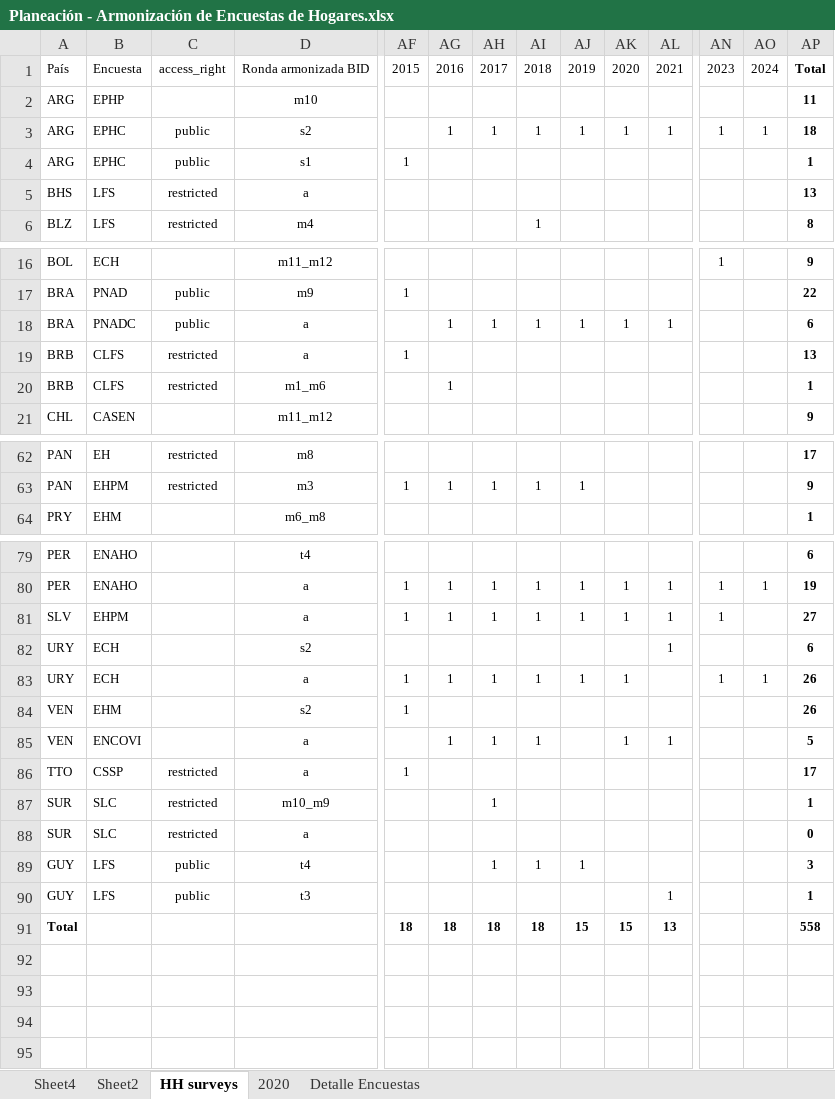
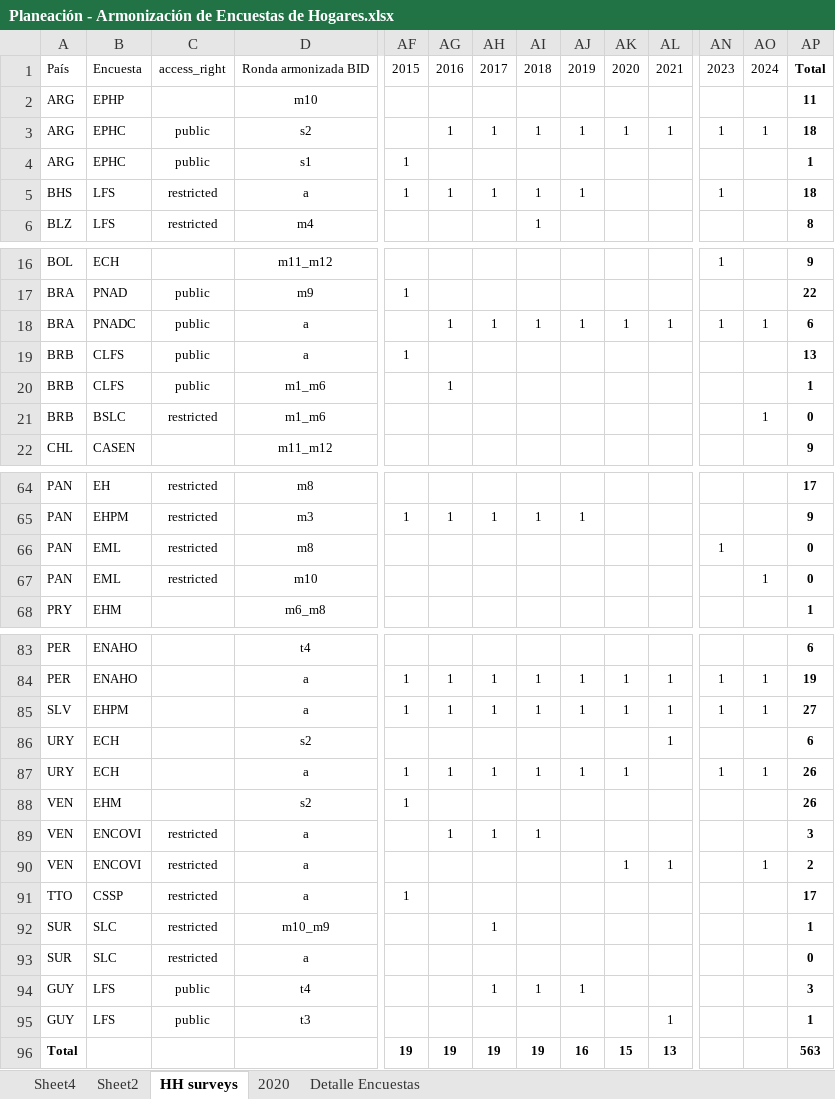
Before and after one commit to BID-DATA/calculo_indicators_R, an Excel workbook: Inputs/Planeación - Armonización de Encuestas de Hogares.xlsx, sheet HH surveys, drawn as a sheet; only a part is shown, gaps mark what is left out; values as stored, in another font and other column widths than the file's, no borders; table styles not drawn; addresses are those after the commit; rows hold the shown columns only; the diff covers the shown part only; the diff names each change by its address in the sheet, - before the commit and + after, or states it on an @@ line.

```diff
--- a/Inputs/Planeación - Armonización de Encuestas de Hogares.xlsx (sheet HH surveys)
+++ b/Inputs/Planeación - Armonización de Encuestas de Hogares.xlsx (sheet HH surveys)
-AF5: (empty)
+AF5: 1
-AG5: (empty)
+AG5: 1
-AH5: (empty)
+AH5: 1
-AI5: (empty)
+AI5: 1
-AJ5: (empty)
+AJ5: 1
-AN5: (empty)
+AN5: 1
-AP5: 13
+AP5: 18
-AN18: (empty)
+AN18: 1
-AO18: (empty)
+AO18: 1
-C19:C20: restricted
+C19:C20: public
+row 21: BRB | BSLC | restricted | m1_m6 |  |  |  |  |  |  |  |  | 1 | 0
+row 66: PAN | EML | restricted | m8 |  |  |  |  |  |  |  | 1 |  | 0
+row 67: PAN | EML | restricted | m10 |  |  |  |  |  |  |  |  | 1 | 0
-AO85: (empty)
+AO85: 1
-C89: (empty)
+C89: restricted
-AK89: 1
+AK89: (empty)
-AL89: 1
+AL89: (empty)
-AP89: 5
+AP89: 3
+row 90: VEN | ENCOVI | restricted | a |  |  |  |  |  | 1 | 1 |  | 1 | 2
-AF96: 18
+AF96: 19
-AG96: 18
+AG96: 19
-AH96: 18
+AH96: 19
-AI96: 18
+AI96: 19
-AJ96: 15
+AJ96: 16
-AP96: 558
+AP96: 563
```
Also changed, not shown: 1 added row and 2 edited cells elsewhere in this sheet, formulas that keep their value, 1 other file.
